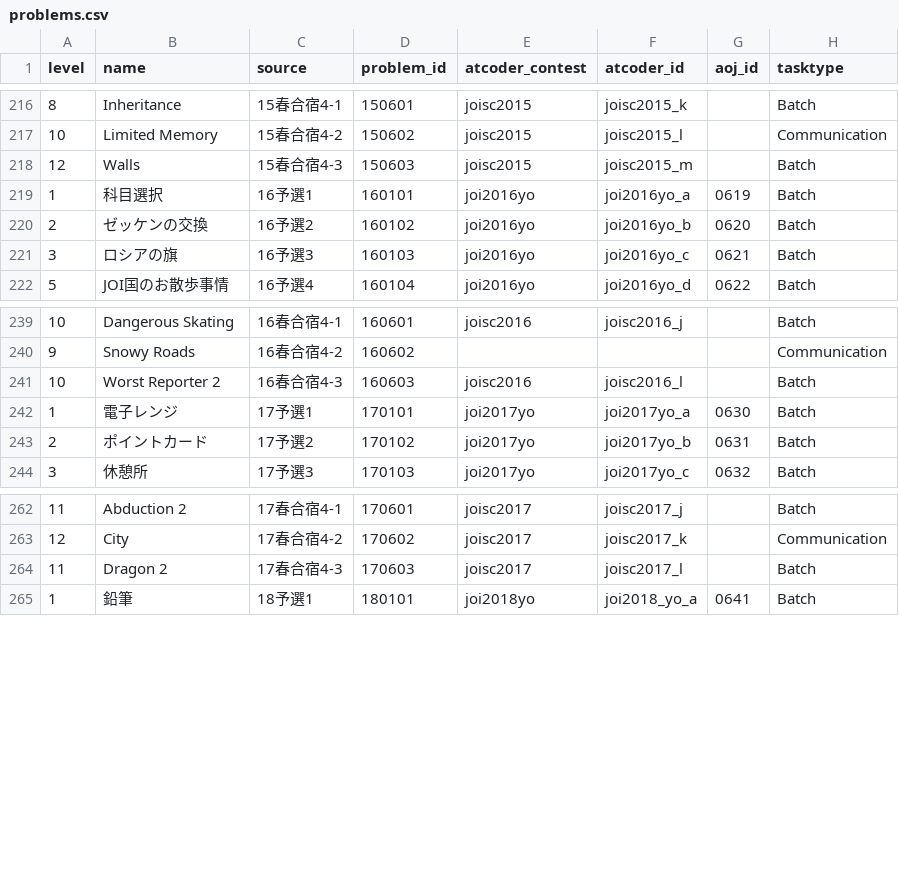
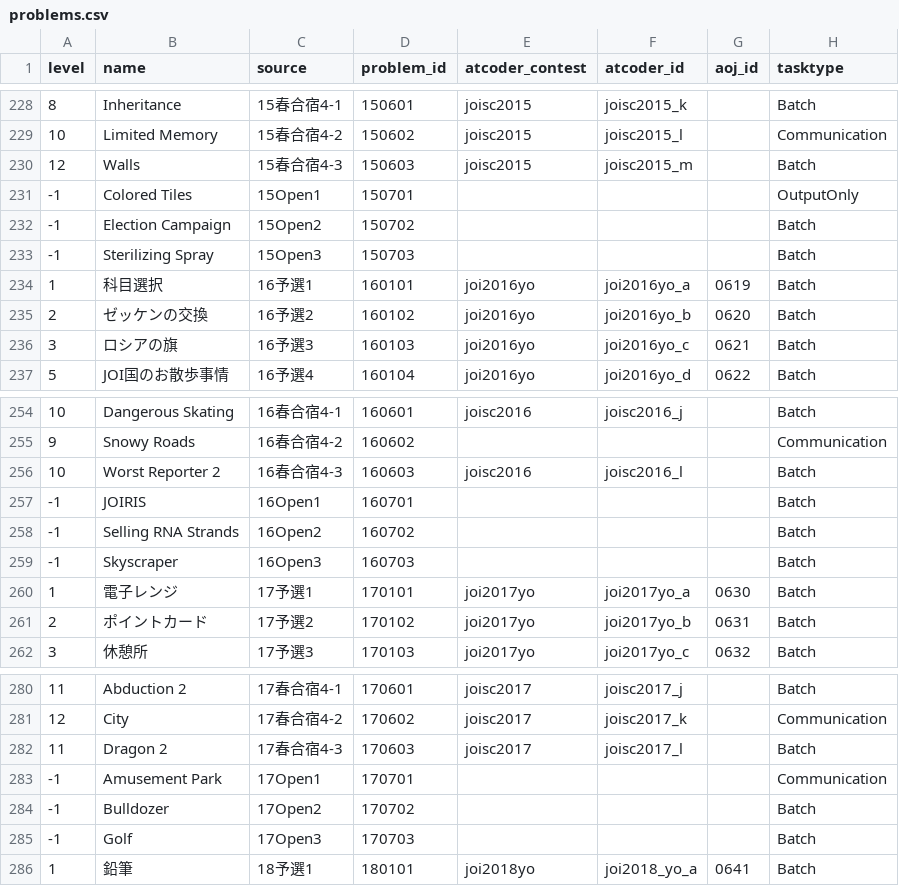
Before and after one commit to Takt29/AOJAtCoder-JOI, a CSV file: data/problems.csv, drawn as a sheet; only a part is shown, gaps mark what is left out; the diff covers the shown part only; the diff names each change by its address in the sheet, - before the commit and + after, or states it on an @@ line.

```diff
--- a/data/problems.csv
+++ b/data/problems.csv
+row 231: -1 | Colored Tiles | 15Open1 | 150701 |  |  |  | OutputOnly
+row 232: -1 | Election Campaign | 15Open2 | 150702 |  |  |  | Batch
+row 233: -1 | Sterilizing Spray | 15Open3 | 150703 |  |  |  | Batch
+row 257: -1 | JOIRIS | 16Open1 | 160701 |  |  |  | Batch
+row 258: -1 | Selling RNA Strands | 16Open2 | 160702 |  |  |  | Batch
+row 259: -1 | Skyscraper | 16Open3 | 160703 |  |  |  | Batch
+row 283: -1 | Amusement Park | 17Open1 | 170701 |  |  |  | Communication
+row 284: -1 | Bulldozer | 17Open2 | 170702 |  |  |  | Batch
+row 285: -1 | Golf | 17Open3 | 170703 |  |  |  | Batch
```
Also changed, not shown: 16 added rows elsewhere in this file, 3 other files.
